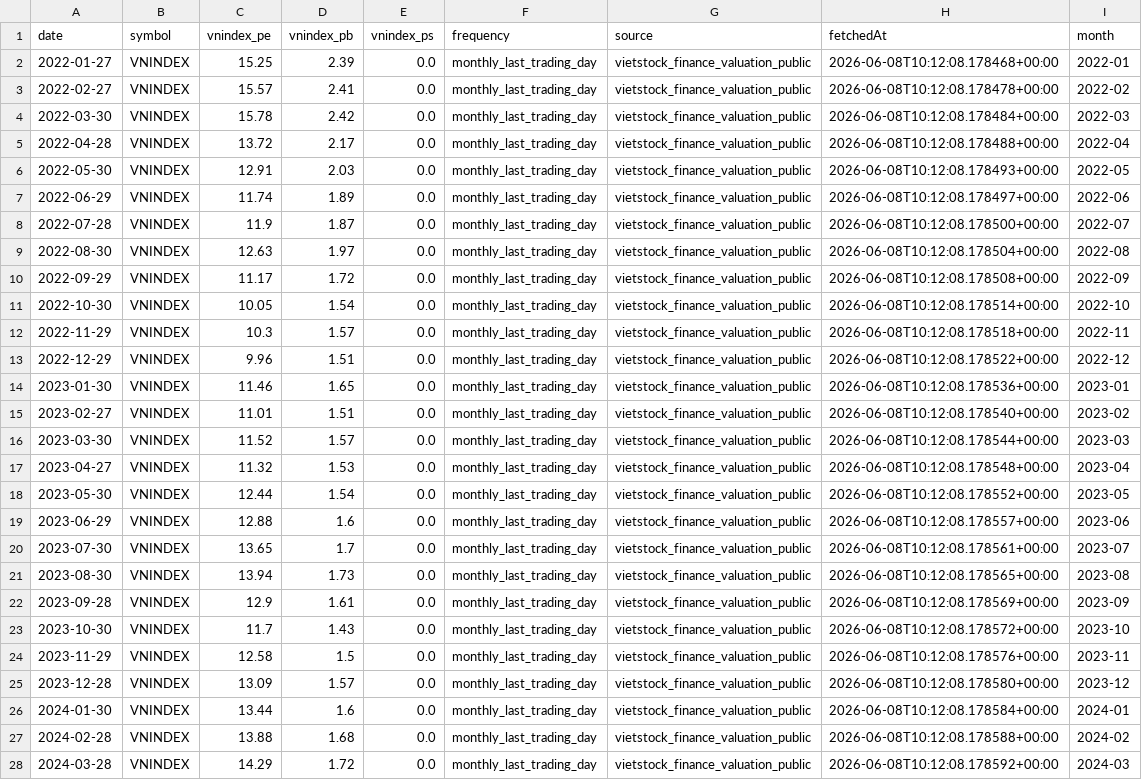
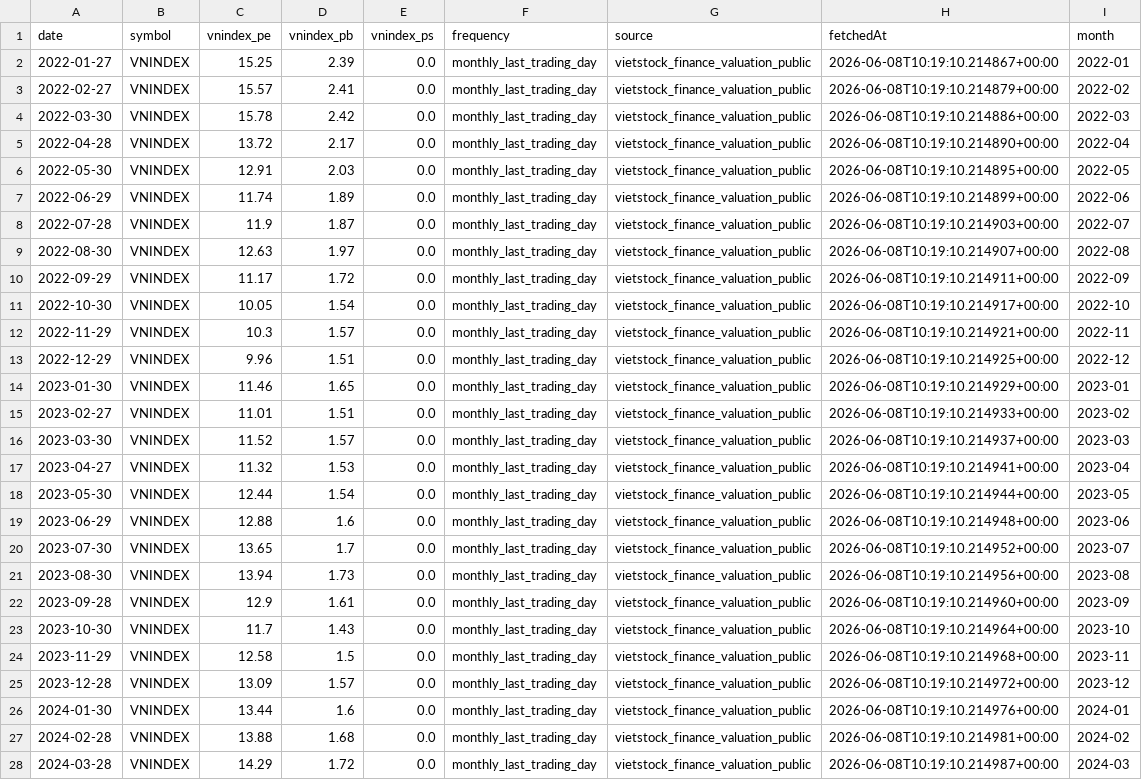
Before and after one commit to dieplamhoa7-gif/Test-AI, a CSV file: FA/data/market_valuation_breadth/vnindex_pe_pb_vietstock_monthly.csv, drawn as a sheet; only a part is shown; the diff covers the shown part only; the diff names each change by its address in the sheet, - before the commit and + after, or states it on an @@ line.

```diff
--- a/FA/data/market_valuation_breadth/vnindex_pe_pb_vietstock_monthly.csv
+++ b/FA/data/market_valuation_breadth/vnindex_pe_pb_vietstock_monthly.csv
-H2 (fetchedAt): 2026-06-08T10:12:08.178468+00:00
+H2 (fetchedAt): 2026-06-08T10:19:10.214867+00:00
-H3 (fetchedAt): 2026-06-08T10:12:08.178478+00:00
+H3 (fetchedAt): 2026-06-08T10:19:10.214879+00:00
-H4 (fetchedAt): 2026-06-08T10:12:08.178484+00:00
+H4 (fetchedAt): 2026-06-08T10:19:10.214886+00:00
-H5 (fetchedAt): 2026-06-08T10:12:08.178488+00:00
+H5 (fetchedAt): 2026-06-08T10:19:10.214890+00:00
-H6 (fetchedAt): 2026-06-08T10:12:08.178493+00:00
+H6 (fetchedAt): 2026-06-08T10:19:10.214895+00:00
-H7 (fetchedAt): 2026-06-08T10:12:08.178497+00:00
+H7 (fetchedAt): 2026-06-08T10:19:10.214899+00:00
-H8 (fetchedAt): 2026-06-08T10:12:08.178500+00:00
+H8 (fetchedAt): 2026-06-08T10:19:10.214903+00:00
-H9 (fetchedAt): 2026-06-08T10:12:08.178504+00:00
+H9 (fetchedAt): 2026-06-08T10:19:10.214907+00:00
-H10 (fetchedAt): 2026-06-08T10:12:08.178508+00:00
+H10 (fetchedAt): 2026-06-08T10:19:10.214911+00:00
-H11 (fetchedAt): 2026-06-08T10:12:08.178514+00:00
+H11 (fetchedAt): 2026-06-08T10:19:10.214917+00:00
-H12 (fetchedAt): 2026-06-08T10:12:08.178518+00:00
+H12 (fetchedAt): 2026-06-08T10:19:10.214921+00:00
-H13 (fetchedAt): 2026-06-08T10:12:08.178522+00:00
+H13 (fetchedAt): 2026-06-08T10:19:10.214925+00:00
-H14 (fetchedAt): 2026-06-08T10:12:08.178536+00:00
+H14 (fetchedAt): 2026-06-08T10:19:10.214929+00:00
-H15 (fetchedAt): 2026-06-08T10:12:08.178540+00:00
+H15 (fetchedAt): 2026-06-08T10:19:10.214933+00:00
-H16 (fetchedAt): 2026-06-08T10:12:08.178544+00:00
+H16 (fetchedAt): 2026-06-08T10:19:10.214937+00:00
-H17 (fetchedAt): 2026-06-08T10:12:08.178548+00:00
+H17 (fetchedAt): 2026-06-08T10:19:10.214941+00:00
-H18 (fetchedAt): 2026-06-08T10:12:08.178552+00:00
+H18 (fetchedAt): 2026-06-08T10:19:10.214944+00:00
-H19 (fetchedAt): 2026-06-08T10:12:08.178557+00:00
+H19 (fetchedAt): 2026-06-08T10:19:10.214948+00:00
-H20 (fetchedAt): 2026-06-08T10:12:08.178561+00:00
+H20 (fetchedAt): 2026-06-08T10:19:10.214952+00:00
-H21 (fetchedAt): 2026-06-08T10:12:08.178565+00:00
+H21 (fetchedAt): 2026-06-08T10:19:10.214956+00:00
-H22 (fetchedAt): 2026-06-08T10:12:08.178569+00:00
+H22 (fetchedAt): 2026-06-08T10:19:10.214960+00:00
-H23 (fetchedAt): 2026-06-08T10:12:08.178572+00:00
+H23 (fetchedAt): 2026-06-08T10:19:10.214964+00:00
-H24 (fetchedAt): 2026-06-08T10:12:08.178576+00:00
+H24 (fetchedAt): 2026-06-08T10:19:10.214968+00:00
-H25 (fetchedAt): 2026-06-08T10:12:08.178580+00:00
+H25 (fetchedAt): 2026-06-08T10:19:10.214972+00:00
-H26 (fetchedAt): 2026-06-08T10:12:08.178584+00:00
+H26 (fetchedAt): 2026-06-08T10:19:10.214976+00:00
-H27 (fetchedAt): 2026-06-08T10:12:08.178588+00:00
+H27 (fetchedAt): 2026-06-08T10:19:10.214981+00:00
-H28 (fetchedAt): 2026-06-08T10:12:08.178592+00:00
+H28 (fetchedAt): 2026-06-08T10:19:10.214987+00:00
```
Also changed, not shown: 27 edited cells elsewhere in this file, FA/data/market_valuation_breadth/sector_indices_vndirect_daily.csv, FA/data/market_valuation_breadth/vnindex_valuation_vietstock_daily.csv, 3 other files.
